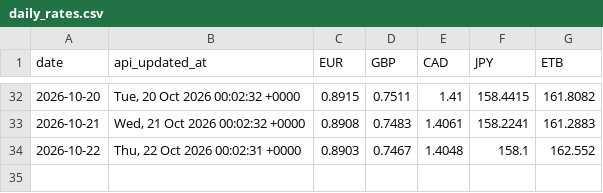
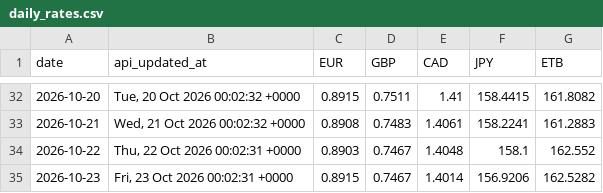
Before and after one commit to barkot-io/daily-market-tracker, a CSV file: data/daily_rates.csv, drawn as a sheet; only a part is shown, gaps mark what is left out.

```diff
--- a/data/daily_rates.csv
+++ b/data/daily_rates.csv
@@ -34 +34,2 @@ date,api_updated_at,EUR,GBP,CAD,JPY,ETB
 2026-10-22,"Thu, 22 Oct 2026 00:02:31 +0000",0.8903,0.7467,1.4048,158.1,162.552
+2026-10-23,"Fri, 23 Oct 2026 00:02:31 +0000",0.8915,0.7467,1.4014,156.9206,162.5282
```
